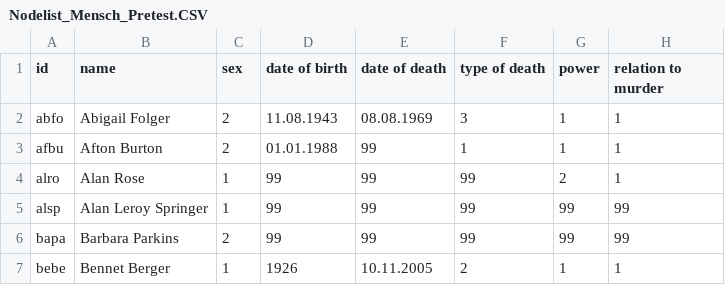
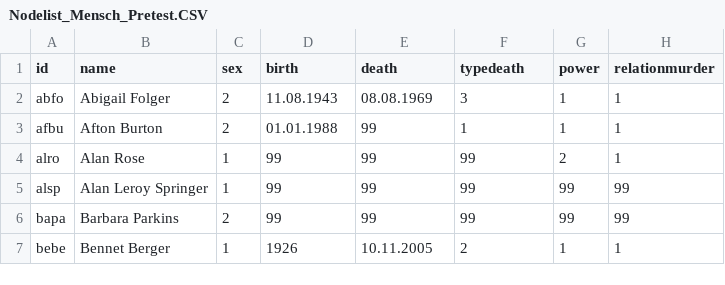
Before and after one commit to 226305Netzwerke/PreTest, a CSV file: Nodelist_Mensch_Pretest.CSV, drawn as a sheet; only a part is shown.

Commit message:
Update Nodelist_Mensch_Pretest.CSV

```diff
--- a/Nodelist_Mensch_Pretest.CSV
+++ b/Nodelist_Mensch_Pretest.CSV
@@ -1,2 +1,2 @@
-id;name;sex;date of birth;date of death;type of death;power;relation to murder
+id;name;sex;birth;death;typedeath;power;relationmurder
 abfo;Abigail Folger;2;11.08.1943;08.08.1969;3;1;1
```
